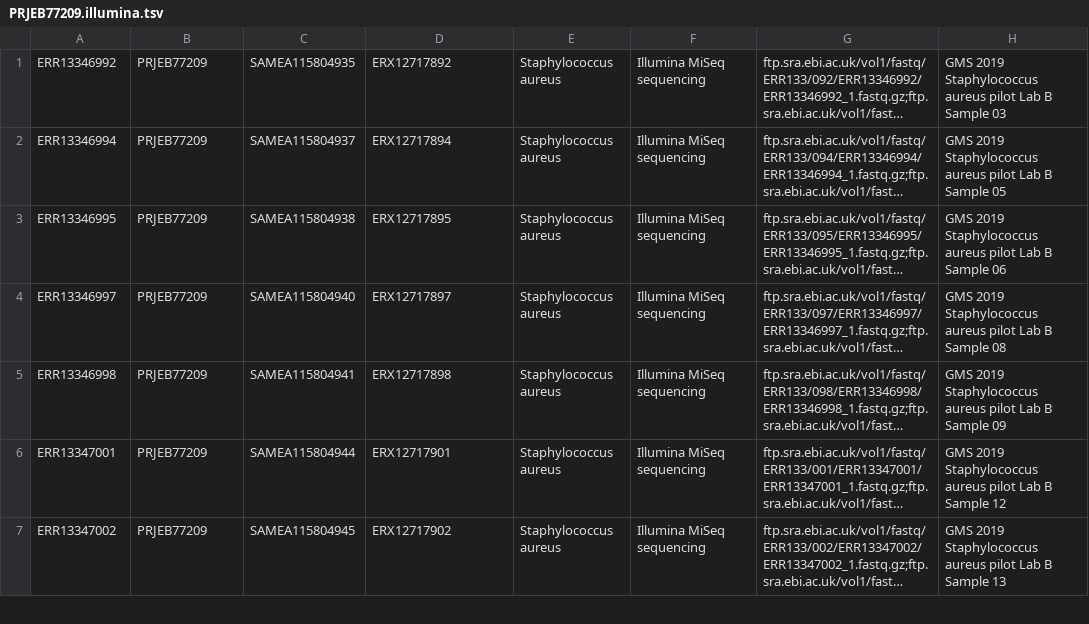
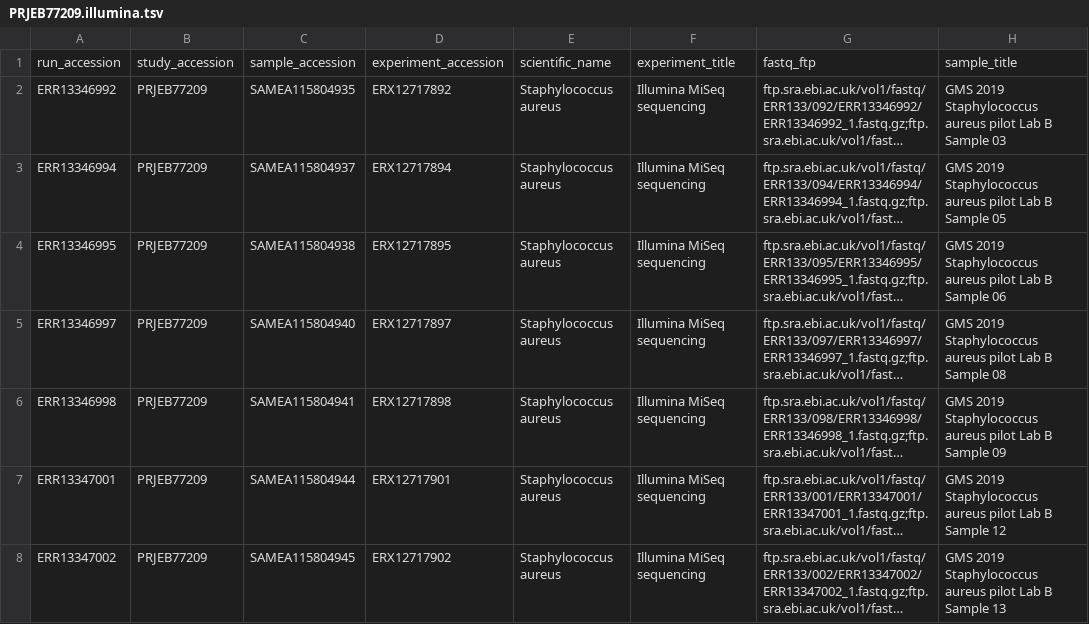
Before and after one commit to mhkc/bonsai-test-data, a TSV file: bioprojects/PRJEB77209.illumina.tsv, drawn as a sheet; only a part is shown; long unchanged cells end in …; the diff names each change by its address in the sheet, - before the commit and + after, or states it on an @@ line.

```diff
--- a/bioprojects/PRJEB77209.illumina.tsv
+++ b/bioprojects/PRJEB77209.illumina.tsv
+row 1: run_accession | study_accession | sample_accession | experiment_accession | scientific_name | experiment_title | fastq_ftp | sample_title
```
Also changed, not shown: 1 other file.
